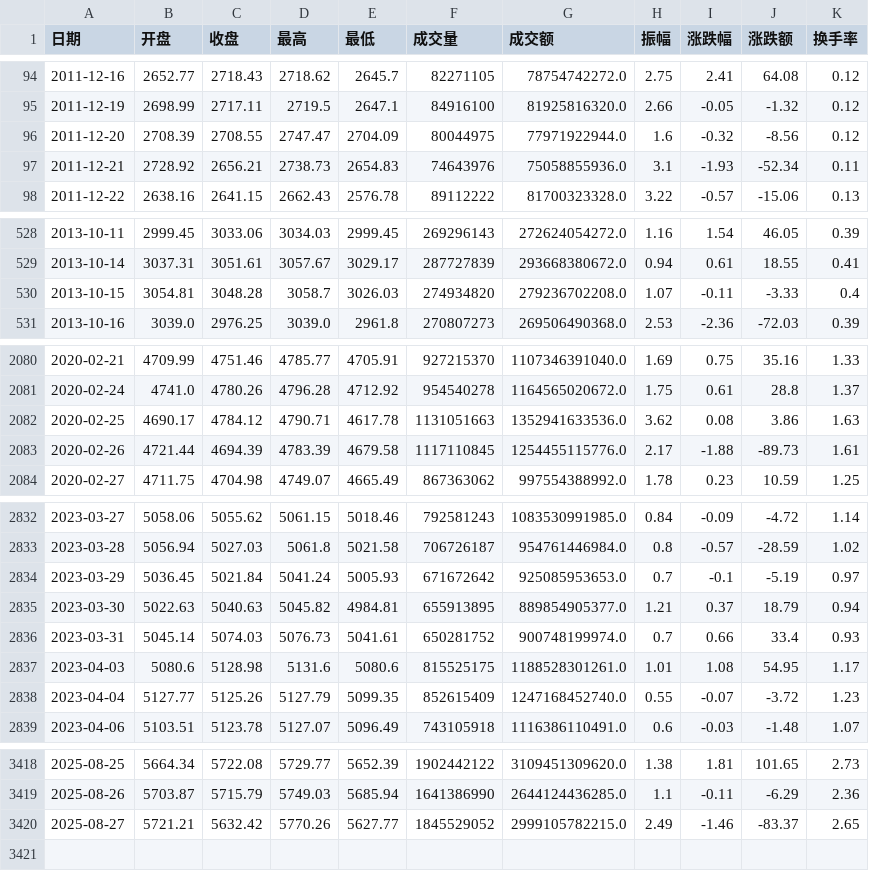
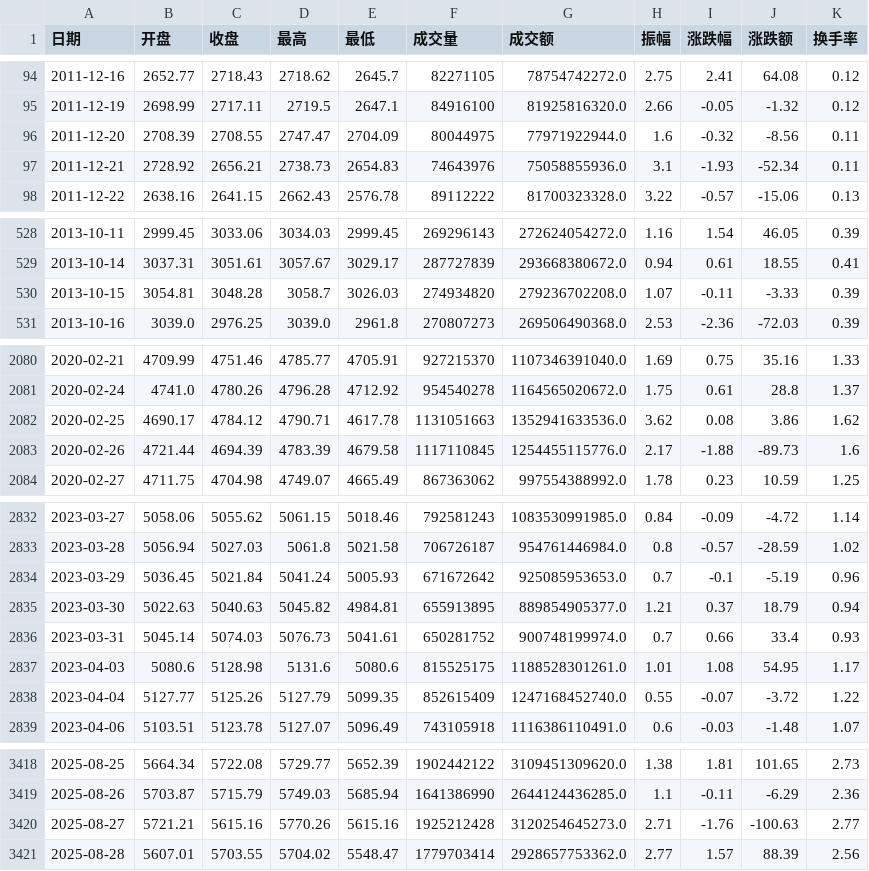
Before and after one commit to cuicui-V5/bull_top_index_Dashboard, a CSV file: bulltop_escape_calc/中证全指历史数据.csv, drawn as a sheet; only a part is shown, gaps mark what is left out; the diff covers the shown part only.

```diff
--- a/bulltop_escape_calc/中证全指历史数据.csv
+++ b/bulltop_escape_calc/中证全指历史数据.csv
@@ -95,3 +95,3 @@
 2011-12-19,2698.99,2717.11,2719.5,2647.1,84916100,81925816320.0,2.66,-0.05,-1.32,0.12
-2011-12-20,2708.39,2708.55,2747.47,2704.09,80044975,77971922944.0,1.6,-0.32,-8.56,0.12
+2011-12-20,2708.39,2708.55,2747.47,2704.09,80044975,77971922944.0,1.6,-0.32,-8.56,0.11
 2011-12-21,2728.92,2656.21,2738.73,2654.83,74643976,75058855936.0,3.1,-1.93,-52.34,0.11
@@ -529,3 +529,3 @@
 2013-10-14,3037.31,3051.61,3057.67,3029.17,287727839,293668380672.0,0.94,0.61,18.55,0.41
-2013-10-15,3054.81,3048.28,3058.7,3026.03,274934820,279236702208.0,1.07,-0.11,-3.33,0.4
+2013-10-15,3054.81,3048.28,3058.7,3026.03,274934820,279236702208.0,1.07,-0.11,-3.33,0.39
 2013-10-16,3039.0,2976.25,3039.0,2961.8,270807273,269506490368.0,2.53,-2.36,-72.03,0.39
@@ -2081,4 +2081,4 @@
 2020-02-24,4741.0,4780.26,4796.28,4712.92,954540278,1164565020672.0,1.75,0.61,28.8,1.37
-2020-02-25,4690.17,4784.12,4790.71,4617.78,1131051663,1352941633536.0,3.62,0.08,3.86,1.63
-2020-02-26,4721.44,4694.39,4783.39,4679.58,1117110845,1254455115776.0,2.17,-1.88,-89.73,1.61
+2020-02-25,4690.17,4784.12,4790.71,4617.78,1131051663,1352941633536.0,3.62,0.08,3.86,1.62
+2020-02-26,4721.44,4694.39,4783.39,4679.58,1117110845,1254455115776.0,2.17,-1.88,-89.73,1.6
 2020-02-27,4711.75,4704.98,4749.07,4665.49,867363062,997554388992.0,1.78,0.23,10.59,1.25
@@ -2833,3 +2833,3 @@
 2023-03-28,5056.94,5027.03,5061.8,5021.58,706726187,954761446984.0,0.8,-0.57,-28.59,1.02
-2023-03-29,5036.45,5021.84,5041.24,5005.93,671672642,925085953653.0,0.7,-0.1,-5.19,0.97
+2023-03-29,5036.45,5021.84,5041.24,5005.93,671672642,925085953653.0,0.7,-0.1,-5.19,0.96
 2023-03-30,5022.63,5040.63,5045.82,4984.81,655913895,889854905377.0,1.21,0.37,18.79,0.94
@@ -2837,3 +2837,3 @@
 2023-04-03,5080.6,5128.98,5131.6,5080.6,815525175,1188528301261.0,1.01,1.08,54.95,1.17
-2023-04-04,5127.77,5125.26,5127.79,5099.35,852615409,1247168452740.0,0.55,-0.07,-3.72,1.23
+2023-04-04,5127.77,5125.26,5127.79,5099.35,852615409,1247168452740.0,0.55,-0.07,-3.72,1.22
 2023-04-06,5103.51,5123.78,5127.07,5096.49,743105918,1116386110491.0,0.6,-0.03,-1.48,1.07
@@ -3419,2 +3419,3 @@
 2025-08-26,5703.87,5715.79,5749.03,5685.94,1641386990,2644124436285.0,1.1,-0.11,-6.29,2.36
-2025-08-27,5721.21,5632.42,5770.26,5627.77,1845529052,2999105782215.0,2.49,-1.46,-83.37,2.65
+2025-08-27,5721.21,5615.16,5770.26,5615.16,1925212428,3120254645273.0,2.71,-1.76,-100.63,2.77
+2025-08-28,5607.01,5703.55,5704.02,5548.47,1779703414,2928657753362.0,2.77,1.57,88.39,2.56
```
Also changed, not shown: 27 edited cells elsewhere in this file, bulltop_escape_calc/抖音搜索指数.csv, bulltop_escape_calc/沪深300历史数据.csv, 8 other files.
